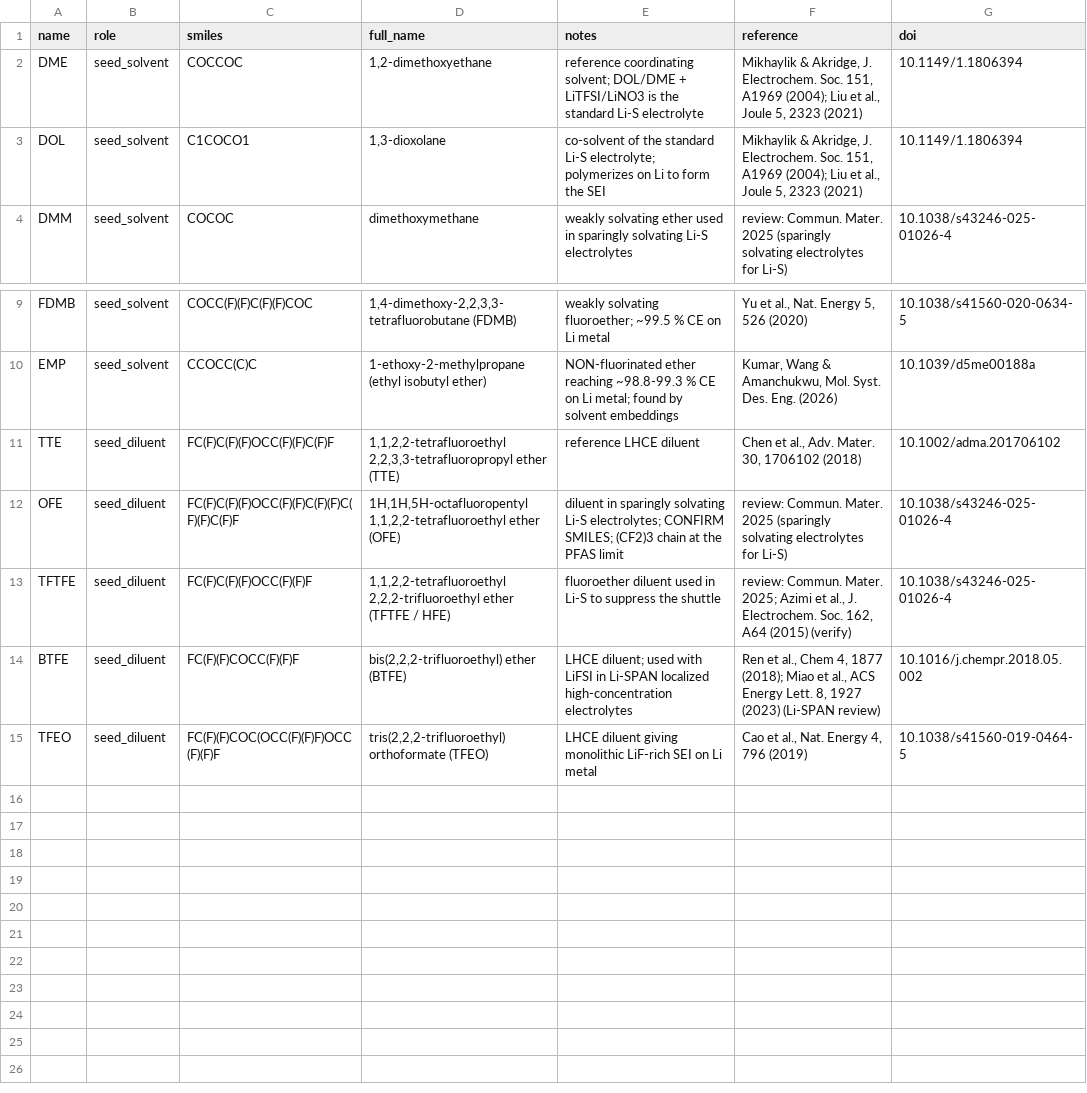
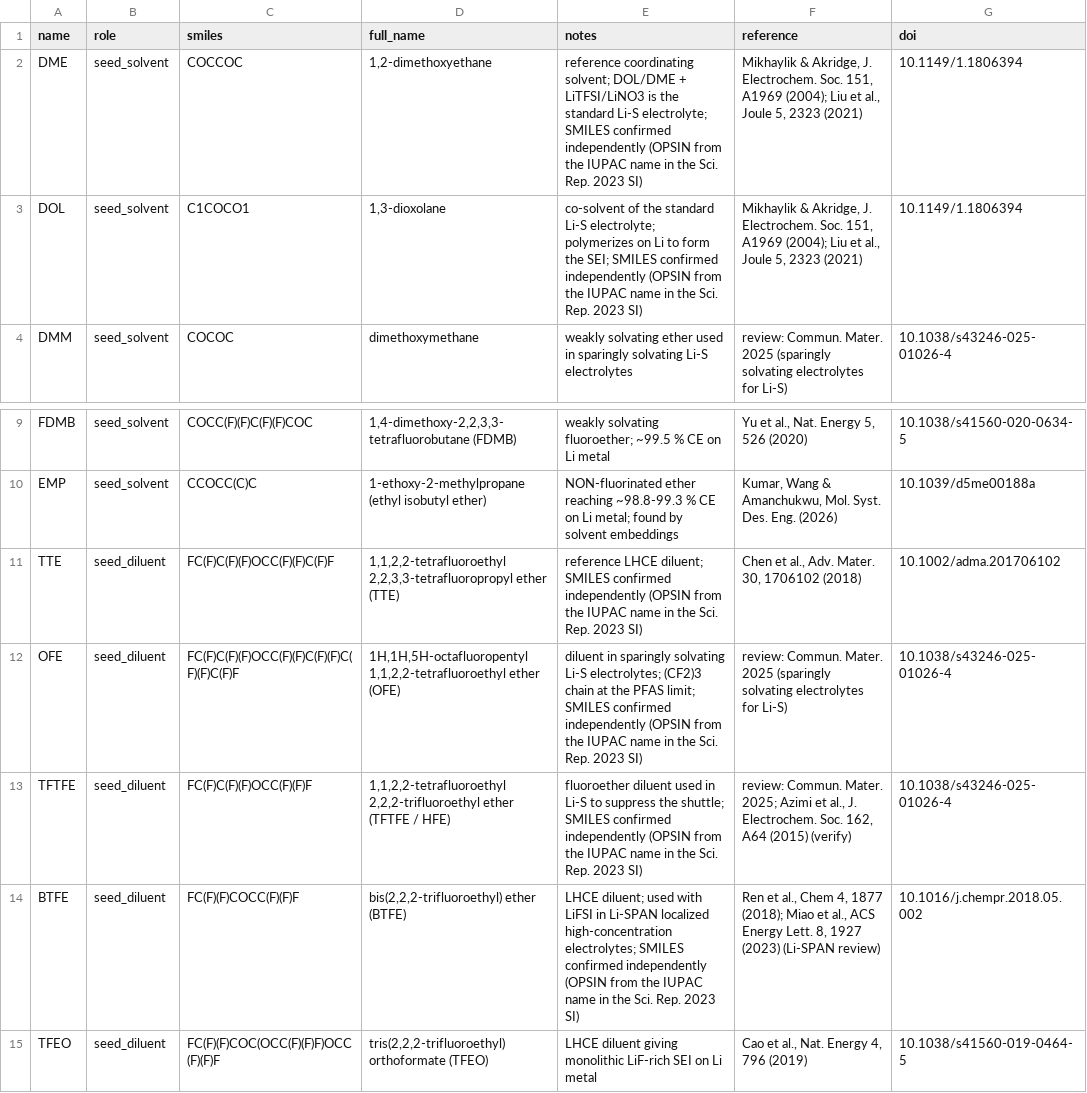
Before and after one commit to humbertogn-coder/Electrolyte_generation_Li_S, a CSV file: data/reference/seeds.csv, drawn as a sheet; only a part is shown, gaps mark what is left out; the diff names each change by its address in the sheet, - before the commit and + after, or states it on an @@ line.

```diff
--- a/data/reference/seeds.csv
+++ b/data/reference/seeds.csv
-E2 (notes): …standard Li-S electrolyte
+E2 (notes): …standard Li-S electrolyte; SMILES confirmed independently (OPSIN from the IUPAC name in the Sci. Rep. 2023 SI)
-E3 (notes): …form the SEI
+E3 (notes): …form the SEI; SMILES confirmed independently (OPSIN from the IUPAC name in the Sci. Rep. 2023 SI)
-E11 (notes): reference LHCE diluent
+E11 (notes): reference LHCE diluent; SMILES confirmed independently (OPSIN from the IUPAC name in the Sci. Rep. 2023 SI)
-E12 (notes): …Li-S electrolytes; CONFIRM SMILES; (CF2)3 chain at the PFAS limit
+E12 (notes): …Li-S electrolytes; (CF2)3 chain at the PFAS limit; SMILES confirmed independently (OPSIN from the IUPAC name in the Sci. Rep. 2023 SI)
-E13 (notes): …suppress the shuttle
+E13 (notes): …suppress the shuttle; SMILES confirmed independently (OPSIN from the IUPAC name in the Sci. Rep. 2023 SI)
-E14 (notes): …localized high-concentration electrolytes
+E14 (notes): …localized high-concentration electrolytes; SMILES confirmed independently (OPSIN from the IUPAC name in the Sci. Rep. 2023 SI)
```
Also changed, not shown: data/reference/scirep2023_materials.csv, 3 other files.
